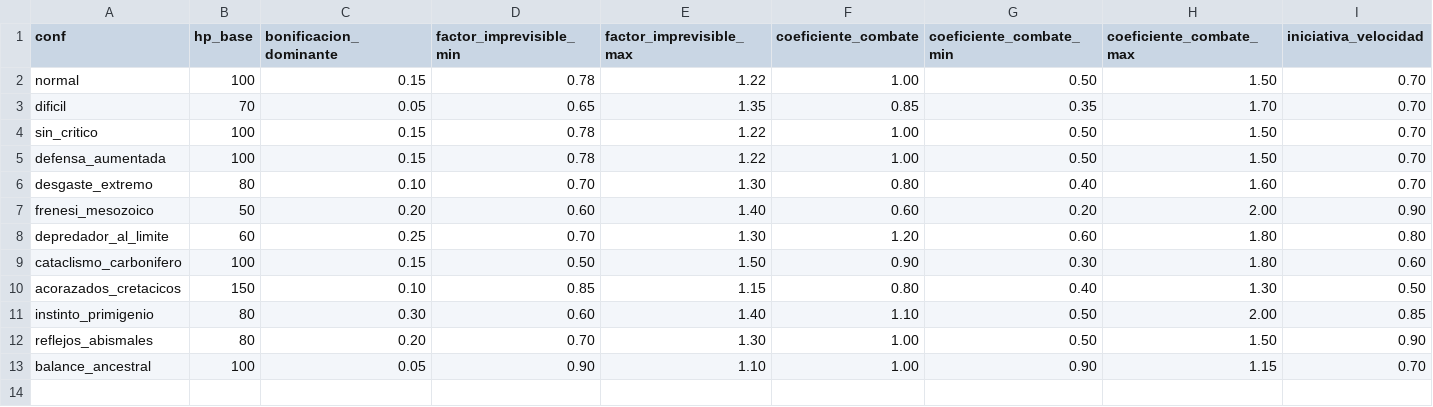
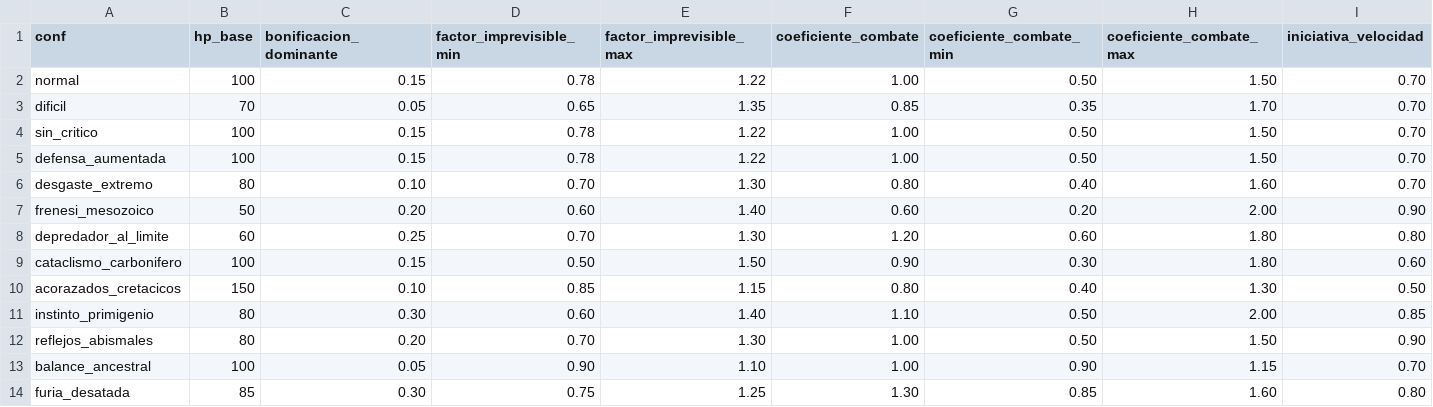
Before and after one commit to eyrops-sketch/PalEntropia2, a CSV file: herramientas/torneo/config.csv, drawn as a sheet; only a part is shown; rows hold the shown columns only; the diff names each change by its address in the sheet, - before the commit and + after, or states it on an @@ line.

```diff
--- a/herramientas/torneo/config.csv
+++ b/herramientas/torneo/config.csv
+row 14: furia_desatada | 85 | 0.30 | 0.75 | 1.25 | 1.30 | 0.85 | 1.60 | 0.80
```
